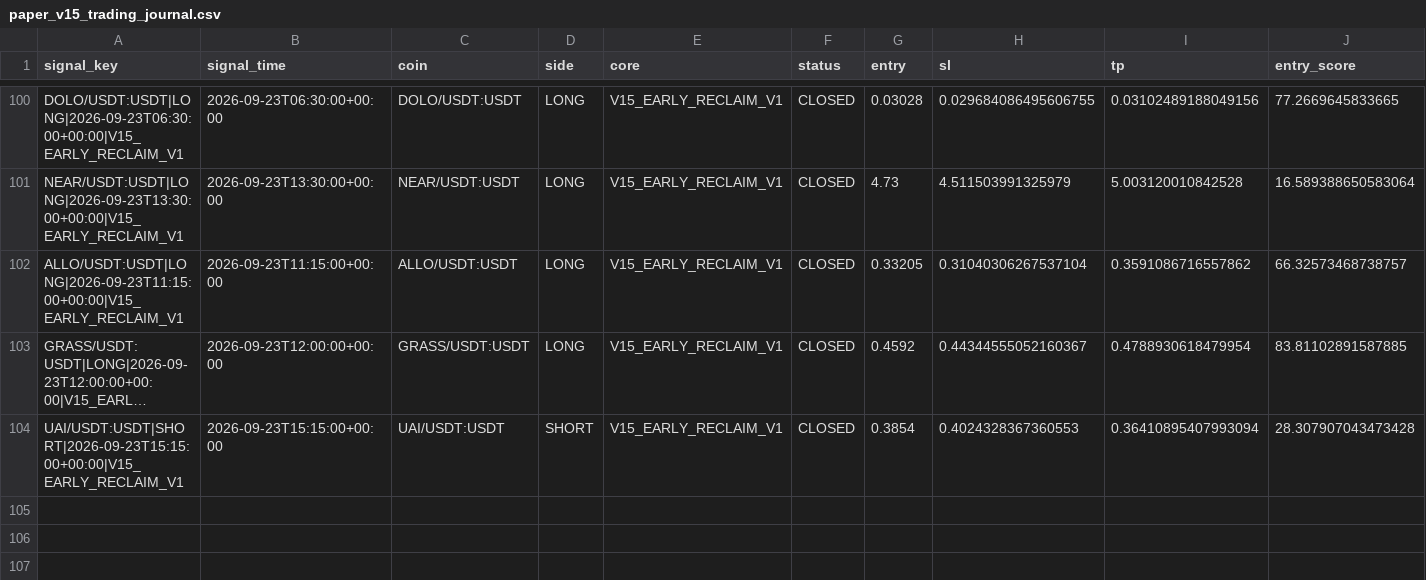
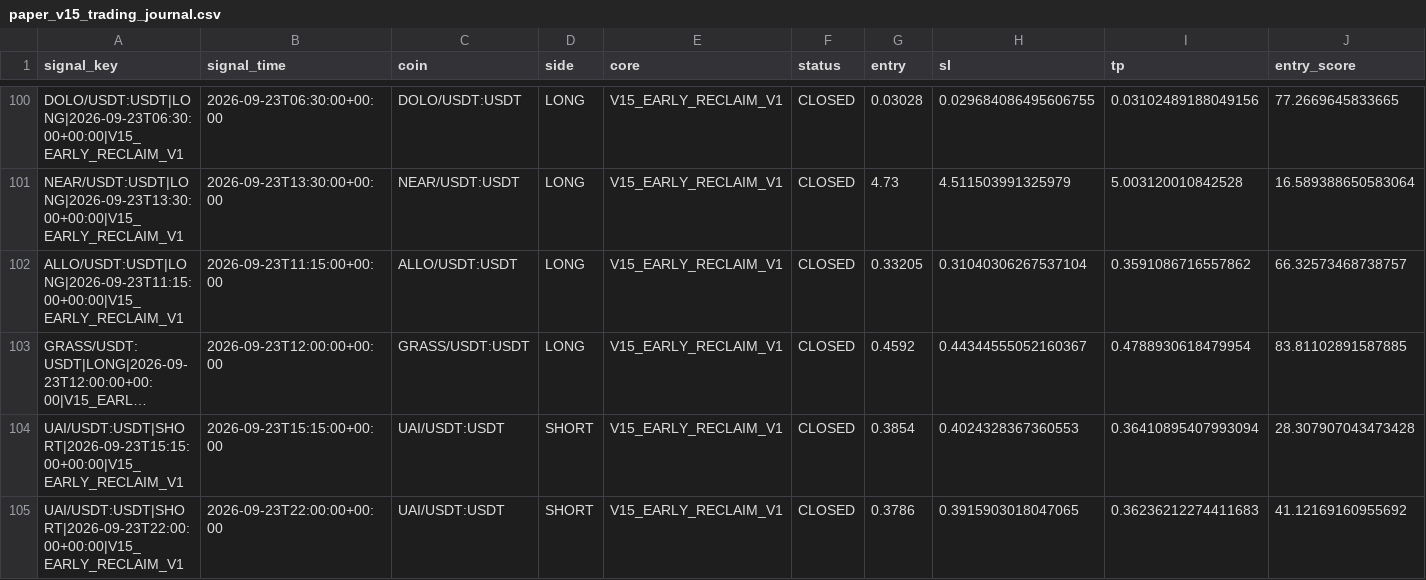
Before and after one commit to samesameagro-droid/sam-edge-v15-v8i, a CSV file: paper_v15_trading_journal.csv, drawn as a sheet; only a part is shown, gaps mark what is left out; long unchanged cells end in …; rows hold the shown columns only; the diff names each change by its address in the sheet, - before the commit and + after, or states it on an @@ line.

Commit message:
paper: V15 professional forward state

```diff
--- a/paper_v15_trading_journal.csv
+++ b/paper_v15_trading_journal.csv
+row 105: UAI/USDT:USDT|SHORT|2026-09-23T22:00:00+00:00|V15_EARLY_RECLAIM_V1 | 2026-09-23T22:00:00+00:00 | UAI/USDT:USDT | SHORT | V15_EARLY_RECLAIM_V1 | CLOSED | 0.3786 | 0.3915903018047065 | 0.36236212274411683 | 41.12169160955692
```
Also changed, not shown: v15_forward_test_master_journal.csv, 8 other files.
